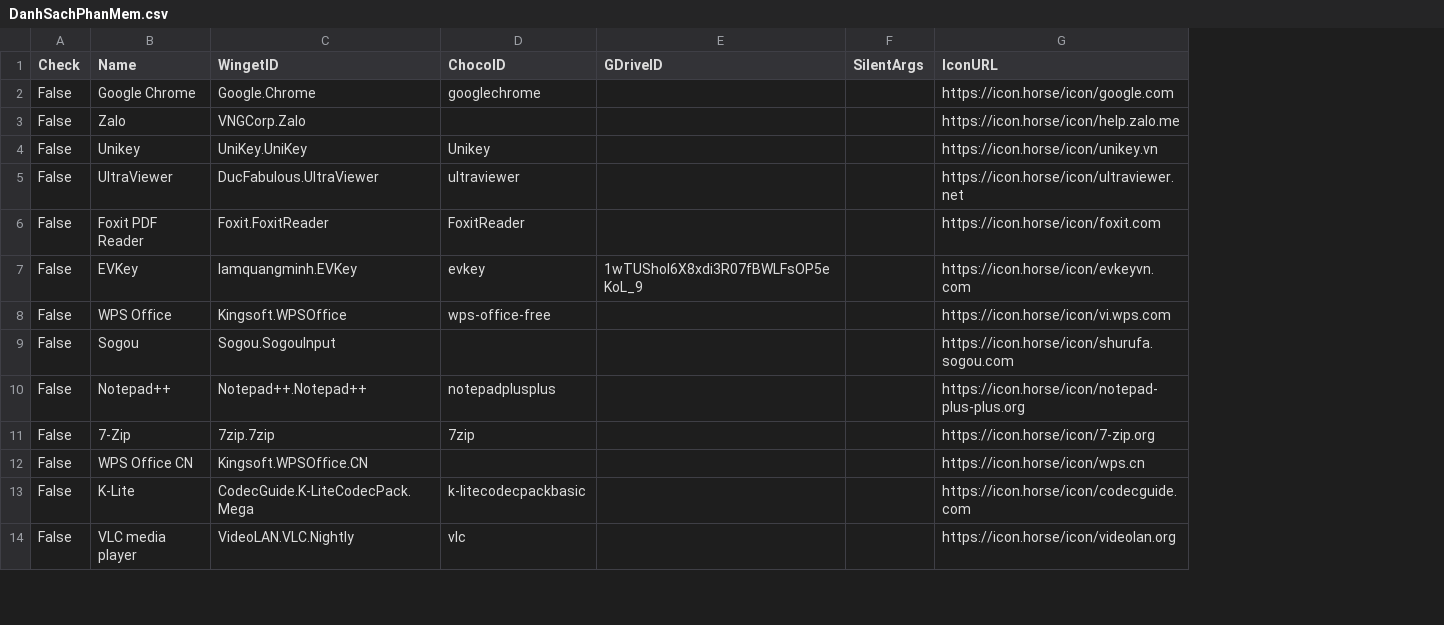
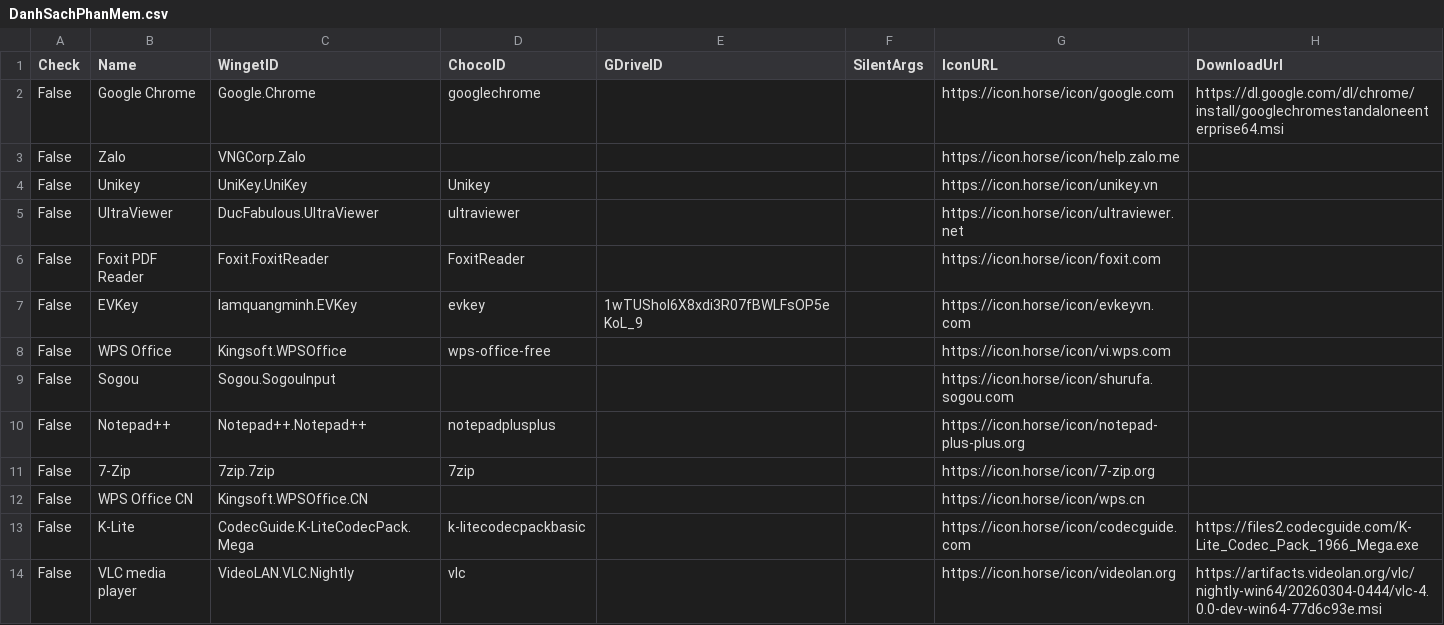
Before and after one commit to tuantran19912512/Windows-tool-box, a CSV file: DanhSachPhanMem.csv, drawn as a sheet; only a part is shown; the diff names each change by its address in the sheet, - before the commit and + after, or states it on an @@ line.

Commit message:
Cập nhật danh sách + Link Tải

```diff
--- a/DanhSachPhanMem.csv
+++ b/DanhSachPhanMem.csv
+column H (DownloadUrl), rows 2-14: https://dl.google.com/dl/chrome/install/googlechromestandaloneenterprise64.msi |  |  |  |  |  |  |  |  |  |  | https://files2.codecguide.com/K-Lite_Codec_Pack_1966_Mega.exe | https://artifacts.videolan.org/vlc/nightly-win64/20260304-0444/vlc-4.0.0-dev-win64-77d6c93e.msi
```
